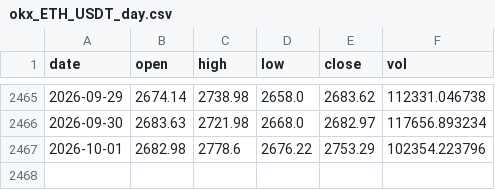
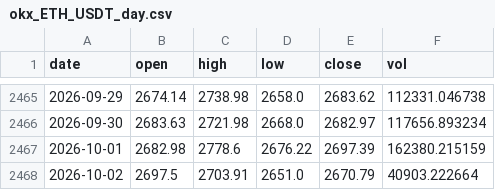
Before and after one commit to lixiaoli-bit/biquanjibenmian, a CSV file: data/okx_ETH_USDT_day.csv, drawn as a sheet; only a part is shown, gaps mark what is left out.

```diff
--- a/data/okx_ETH_USDT_day.csv
+++ b/data/okx_ETH_USDT_day.csv
@@ -2466,2 +2466,3 @@ date,open,high,low,close,vol
 2026-09-30,2683.63,2721.98,2668.0,2682.97,117656.893234
-2026-10-01,2682.98,2778.6,2676.22,2753.29,102354.223796
+2026-10-01,2682.98,2778.6,2676.22,2697.39,162380.215159
+2026-10-02,2697.5,2703.91,2651.0,2670.79,40903.222664
```
Also changed, not shown: data/fng_history.csv, data/okx_BNB_USDT_day.csv, 4 other files.
